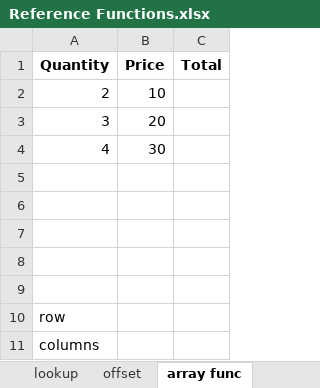
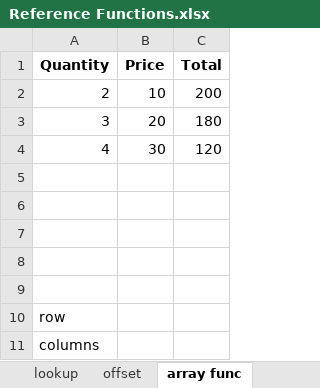
Before and after one commit to shahil04/ds_materials, an Excel workbook: excel/class_notes/Reference Functions.xlsx, sheet array func, drawn as a sheet; values as stored, in another font and other column widths than the file's, no borders; the diff names each change by its address in the sheet, - before the commit and + after, or states it on an @@ line.

```diff
--- a/excel/class_notes/Reference Functions.xlsx (sheet array func)
+++ b/excel/class_notes/Reference Functions.xlsx (sheet array func)
-C2 (Total): (empty)
+C2 (Total): 200
-C3 (Total): (empty)
+C3 (Total): 180
-C4 (Total): (empty)
+C4 (Total): 120
```
Also changed, not shown: sheet offset, excel/class_notes/AutoFill and Custom Lists.xlsx, excel/class_notes/Data Validation in Excel.xlsx, 27 other files.
